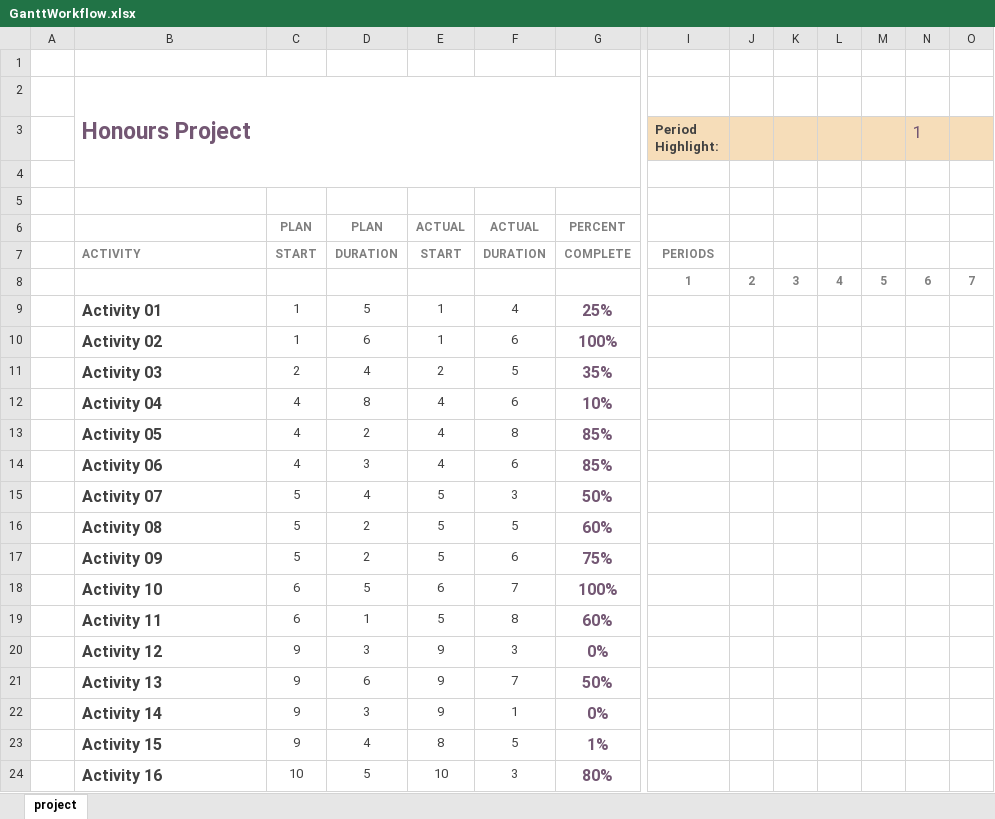
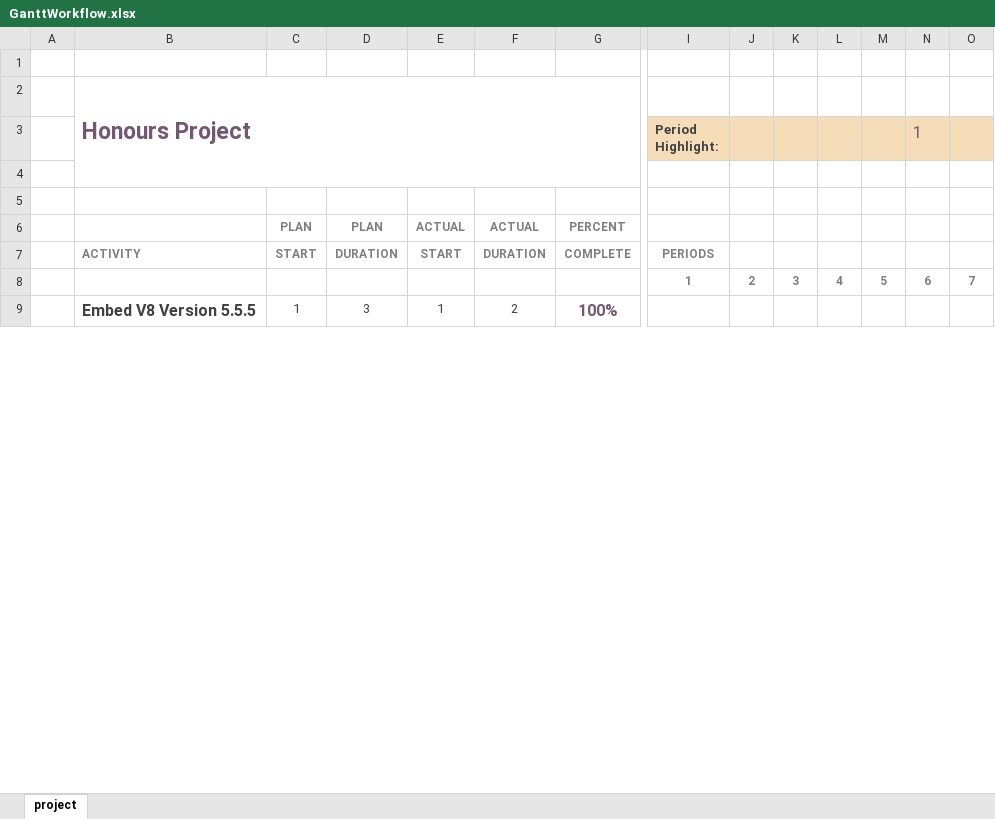
Before and after one commit to bsc-william-taylor/computing-honours-project, an Excel workbook: Compute.Documents/Schedule/GanttWorkflow.xlsx, sheet project, drawn as a sheet; only a part is shown, gaps mark what is left out; values as stored, in another font and other column widths than the file's, no borders; charts and pictures and conditional formats not drawn; removed rows and columns are numbered as before the commit, all else as after; rows hold the shown columns only; the diff covers the shown part only; the diff names each change by its address in the sheet, - before the commit and + after, or states it on an @@ line.

```diff
--- a/Compute.Documents/Schedule/GanttWorkflow.xlsx (sheet project)
+++ b/Compute.Documents/Schedule/GanttWorkflow.xlsx (sheet project)
-row 8:  |  |  |  |  |  |  | 1 | 2 | 3 | 4 | 5 | 6 | 7
-row 9:  | Activity 01 | 1 | 5 | 1 | 4 | 25%
+row 8:  |  |  |  |  |  |  | 1 | 2 | 3 | 4 | 5 | 6 | 7
-B9: Activity 02
+B9: Embed V8 Version 5.5.5
-D9: 6
+D9: 3
-F9: 6
+F9: 2
-row 11:  | Activity 03 | 2 | 4 | 2 | 5 | 35%
-row 12:  | Activity 04 | 4 | 8 | 4 | 6 | 10%
-row 13:  | Activity 05 | 4 | 2 | 4 | 8 | 85%
-row 14:  | Activity 06 | 4 | 3 | 4 | 6 | 85%
-row 15:  | Activity 07 | 5 | 4 | 5 | 3 | 50%
-row 16:  | Activity 08 | 5 | 2 | 5 | 5 | 60%
-row 17:  | Activity 09 | 5 | 2 | 5 | 6 | 75%
-row 18:  | Activity 10 | 6 | 5 | 6 | 7 | 100%
-row 19:  | Activity 11 | 6 | 1 | 5 | 8 | 60%
-row 20:  | Activity 12 | 9 | 3 | 9 | 3 | 0%
-row 21:  | Activity 13 | 9 | 6 | 9 | 7 | 50%
-row 22:  | Activity 14 | 9 | 3 | 9 | 1 | 0%
-row 23:  | Activity 15 | 9 | 4 | 8 | 5 | 1%
-row 24:  | Activity 16 | 10 | 5 | 10 | 3 | 80%
```
Also changed, not shown: 9 added rows and 10 removed rows elsewhere in this sheet, 1 other file.
